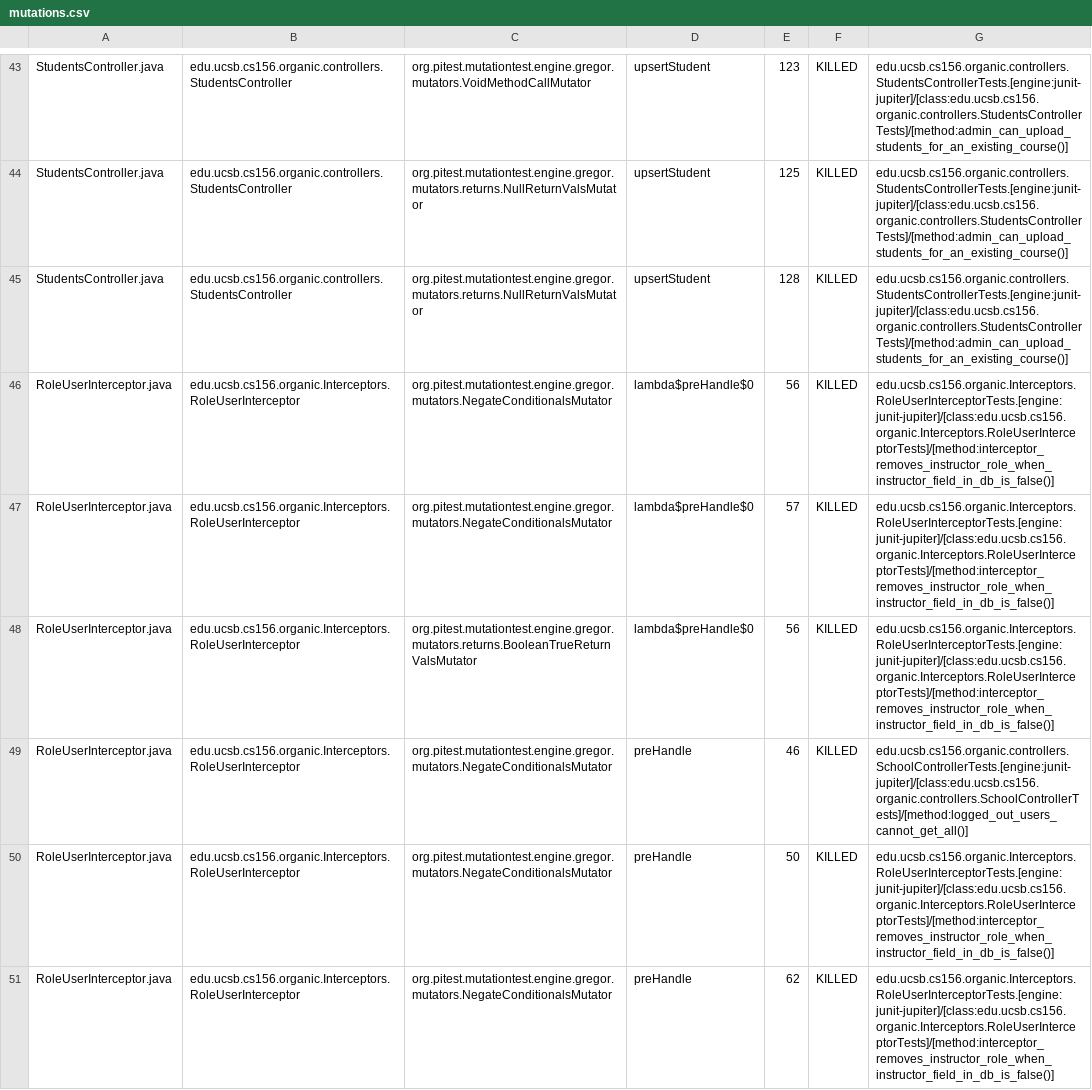
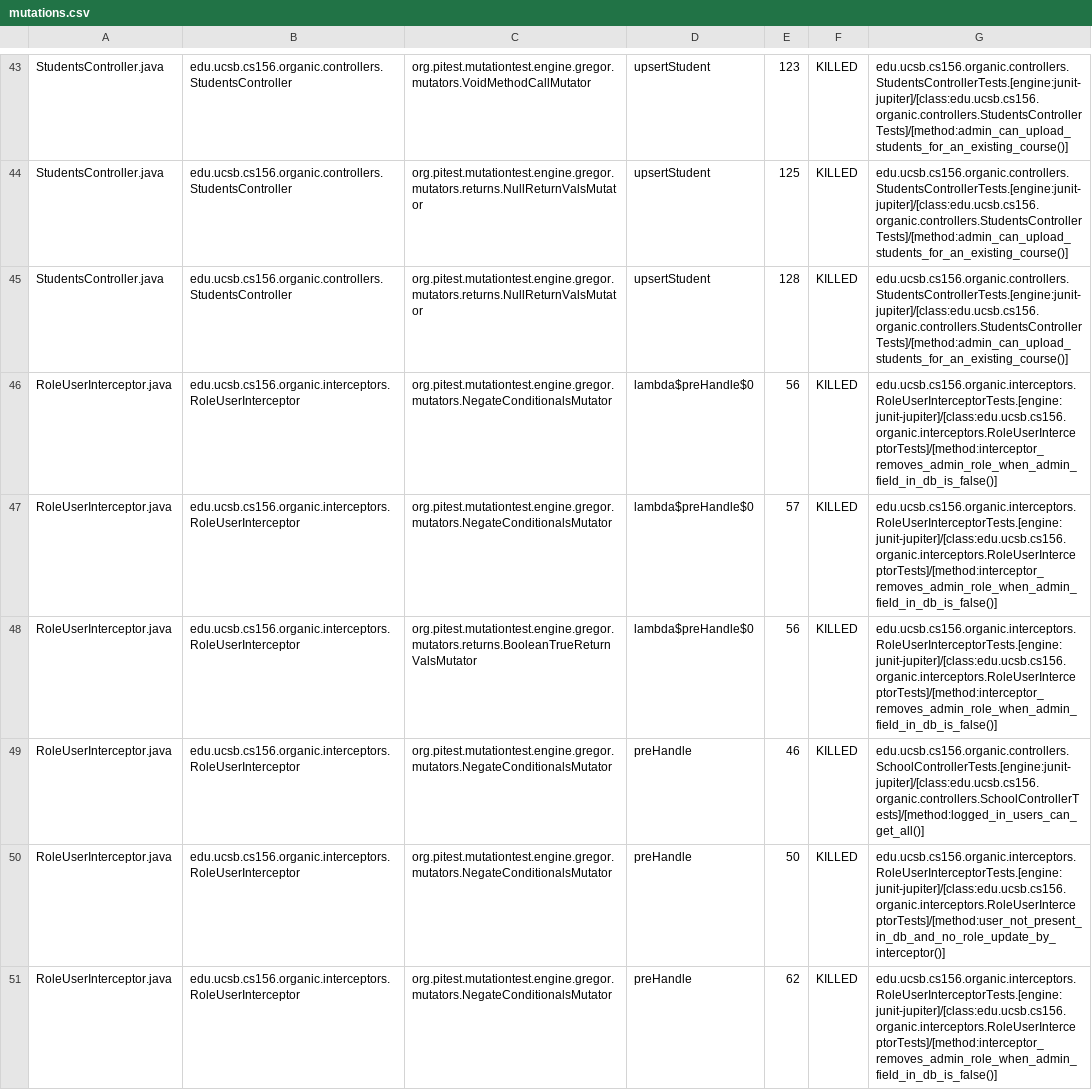
Before and after one commit to ucsb-cs156-w24/proj-organic-w24-6pm-1, a CSV file: prs/74/pitest/mutations.csv, drawn as a sheet; only a part is shown, gaps mark what is left out; the diff covers the shown part only.

Commit message:
Deploying to gh-pages from @ ucsb-cs156-w24/proj-organic-w24-6pm-1@587ba1333cdcaef82dcf4e392b64d7114515fc51 🚀

```diff
--- a/prs/74/pitest/mutations.csv
+++ b/prs/74/pitest/mutations.csv
@@ -45,7 +45,7 @@ StudentsController.java,edu.ucsb.cs156.organic.controllers.StudentsController,or
 StudentsController.java,edu.ucsb.cs156.organic.controllers.StudentsController,org.pitest.mutationtest.engine.gregor.mutators.returns.NullReturnValsMutator,upsertStudent,128,KILLED,edu.ucsb.cs156.organic.controllers.StudentsControllerTests.[engine:junit-jupiter]/[class:edu.ucsb.cs156.organic.controllers.StudentsControllerTests]/[method:admin_can_upload_students_for_an_existing_course()]
-RoleUserInterceptor.java,edu.ucsb.cs156.organic.Interceptors.RoleUserInterceptor,org.pitest.mutationtest.engine.gregor.mutators.NegateConditionalsMutator,lambda$preHandle$0,56,KILLED,edu.ucsb.cs156.organic.Interceptors.RoleUserInterceptorTests.[engine:junit-jupiter]/[class:edu.ucsb.cs156.organic.Interceptors.RoleUserInterceptorTests]/[method:interceptor_removes_instructor_role_when_instructor_field_in_db_is_false()]
-RoleUserInterceptor.java,edu.ucsb.cs156.organic.Interceptors.RoleUserInterceptor,org.pitest.mutationtest.engine.gregor.mutators.NegateConditionalsMutator,lambda$preHandle$0,57,KILLED,edu.ucsb.cs156.organic.Interceptors.RoleUserInterceptorTests.[engine:junit-jupiter]/[class:edu.ucsb.cs156.organic.Interceptors.RoleUserInterceptorTests]/[method:interceptor_removes_instructor_role_when_instructor_field_in_db_is_false()]
-RoleUserInterceptor.java,edu.ucsb.cs156.organic.Interceptors.RoleUserInterceptor,org.pitest.mutationtest.engine.gregor.mutators.returns.BooleanTrueReturnValsMutator,lambda$preHandle$0,56,KILLED,edu.ucsb.cs156.organic.Interceptors.RoleUserInterceptorTests.[engine:junit-jupiter]/[class:edu.ucsb.cs156.organic.Interceptors.RoleUserInterceptorTests]/[method:interceptor_removes_instructor_role_when_instructor_field_in_db_is_false()]
-RoleUserInterceptor.java,edu.ucsb.cs156.organic.Interceptors.RoleUserInterceptor,org.pitest.mutationtest.engine.gregor.mutators.NegateConditionalsMutator,preHandle,46,KILLED,edu.ucsb.cs156.organic.controllers.SchoolControllerTests.[engine:junit-jupiter]/[class:edu.ucsb.cs156.organic.controllers.SchoolControllerTests]/[method:logged_out_users_cannot_get_all()]
-RoleUserInterceptor.java,edu.ucsb.cs156.organic.Interceptors.RoleUserInterceptor,org.pitest.mutationtest.engine.gregor.mutators.NegateConditionalsMutator,preHandle,50,KILLED,edu.ucsb.cs156.organic.Interceptors.RoleUserInterceptorTests.[engine:junit-jupiter]/[class:edu.ucsb.cs156.organic.Interceptors.RoleUserInterceptorTests]/[method:interceptor_removes_instructor_role_when_instructor_field_in_db_is_false()]
-RoleUserInterceptor.java,edu.ucsb.cs156.organic.Interceptors.RoleUserInterceptor,org.pitest.mutationtest.engine.gregor.mutators.NegateConditionalsMutator,preHandle,62,KILLED,edu.ucsb.cs156.organic.Interceptors.RoleUserInterceptorTests.[engine:junit-jupiter]/[class:edu.ucsb.cs156.organic.Interceptors.RoleUserInterceptorTests]/[method:interceptor_removes_instructor_role_when_instructor_field_in_db_is_false()]
+RoleUserInterceptor.java,edu.ucsb.cs156.organic.interceptors.RoleUserInterceptor,org.pitest.mutationtest.engine.gregor.mutators.NegateConditionalsMutator,lambda$preHandle$0,56,KILLED,edu.ucsb.cs156.organic.interceptors.RoleUserInterceptorTests.[engine:junit-jupiter]/[class:edu.ucsb.cs156.organic.interceptors.RoleUserInterceptorTests]/[method:interceptor_removes_admin_role_when_admin_field_in_db_is_false()]
+RoleUserInterceptor.java,edu.ucsb.cs156.organic.interceptors.RoleUserInterceptor,org.pitest.mutationtest.engine.gregor.mutators.NegateConditionalsMutator,lambda$preHandle$0,57,KILLED,edu.ucsb.cs156.organic.interceptors.RoleUserInterceptorTests.[engine:junit-jupiter]/[class:edu.ucsb.cs156.organic.interceptors.RoleUserInterceptorTests]/[method:interceptor_removes_admin_role_when_admin_field_in_db_is_false()]
+RoleUserInterceptor.java,edu.ucsb.cs156.organic.interceptors.RoleUserInterceptor,org.pitest.mutationtest.engine.gregor.mutators.returns.BooleanTrueReturnValsMutator,lambda$preHandle$0,56,KILLED,edu.ucsb.cs156.organic.interceptors.RoleUserInterceptorTests.[engine:junit-jupiter]/[class:edu.ucsb.cs156.organic.interceptors.RoleUserInterceptorTests]/[method:interceptor_removes_admin_role_when_admin_field_in_db_is_false()]
+RoleUserInterceptor.java,edu.ucsb.cs156.organic.interceptors.RoleUserInterceptor,org.pitest.mutationtest.engine.gregor.mutators.NegateConditionalsMutator,preHandle,46,KILLED,edu.ucsb.cs156.organic.controllers.SchoolControllerTests.[engine:junit-jupiter]/[class:edu.ucsb.cs156.organic.controllers.SchoolControllerTests]/[method:logged_in_users_can_get_all()]
+RoleUserInterceptor.java,edu.ucsb.cs156.organic.interceptors.RoleUserInterceptor,org.pitest.mutationtest.engine.gregor.mutators.NegateConditionalsMutator,preHandle,50,KILLED,edu.ucsb.cs156.organic.interceptors.RoleUserInterceptorTests.[engine:junit-jupiter]/[class:edu.ucsb.cs156.organic.interceptors.RoleUserInterceptorTests]/[method:user_not_present_in_db_and_no_role_update_by_interceptor()]
+RoleUserInterceptor.java,edu.ucsb.cs156.organic.interceptors.RoleUserInterceptor,org.pitest.mutationtest.engine.gregor.mutators.NegateConditionalsMutator,preHandle,62,KILLED,edu.ucsb.cs156.organic.interceptors.RoleUserInterceptorTests.[engine:junit-jupiter]/[class:edu.ucsb.cs156.organic.interceptors.RoleUserInterceptorTests]/[method:interceptor_removes_admin_role_when_admin_field_in_db_is_false()]
```
Also changed, not shown: 29 edited cells elsewhere in this file, 20 other files.
